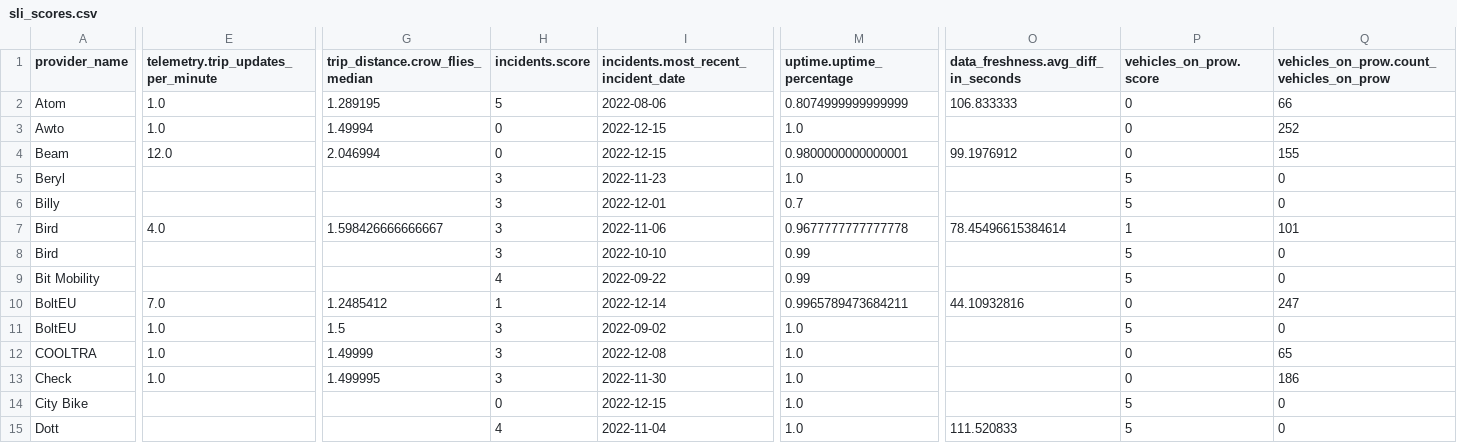
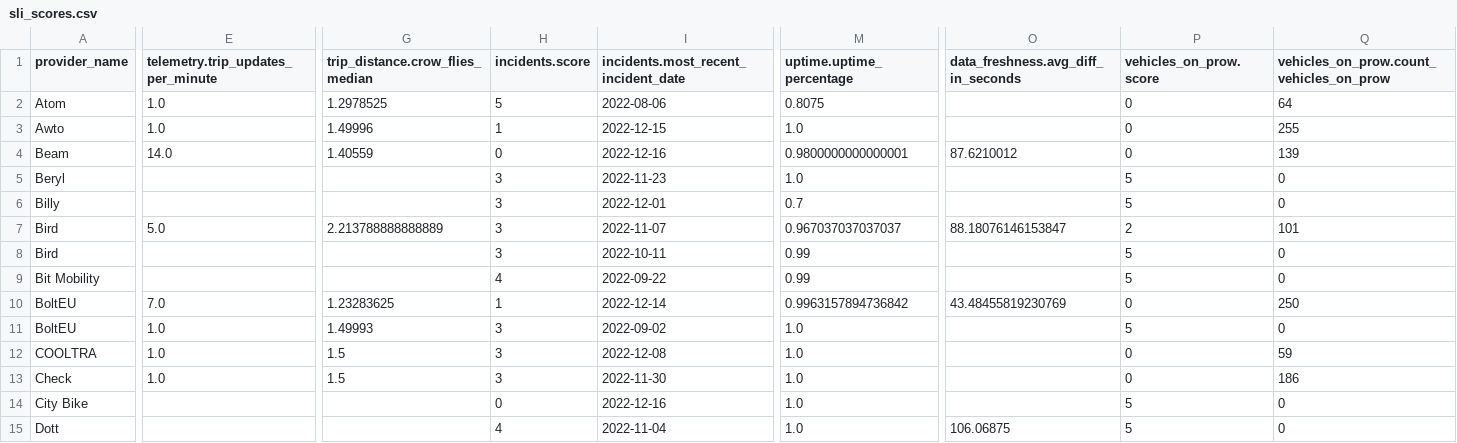
Before and after one commit to vianova-io/sli_feeds, a CSV file: sli_scores.csv, drawn as a sheet; only a part is shown, gaps mark what is left out; the diff covers the shown part only; the diff names each change by its address in the sheet, - before the commit and + after, or states it on an @@ line.

Commit message:
feat: new version of feeds SLI

```diff
--- a/sli_scores.csv
+++ b/sli_scores.csv
-G2 (trip_distance.crow_flies_median): 1.289195
+G2 (trip_distance.crow_flies_median): 1.2978525
-M2 (uptime.uptime_percentage): 0.8074999999999999
+M2 (uptime.uptime_percentage): 0.8075
-O2: 106.833333
+O2: (empty)
-Q2: 66
+Q2: 64
-G3 (trip_distance.crow_flies_median): 1.49994
+G3 (trip_distance.crow_flies_median): 1.49996
-H3 (incidents.score): 0
+H3 (incidents.score): 1
-Q3: 252
+Q3: 255
-E4: 12.0
+E4: 14.0
-G4 (trip_distance.crow_flies_median): 2.046994
+G4 (trip_distance.crow_flies_median): 1.40559
-I4: 2022-12-15
+I4: 2022-12-16
-O4: 99.1976912
+O4: 87.6210012
-Q4: 155
+Q4: 139
-E7: 4.0
+E7: 5.0
-G7 (trip_distance.crow_flies_median): 1.598426666666667
+G7 (trip_distance.crow_flies_median): 2.213788888888889
-I7: 2022-11-06
+I7: 2022-11-07
-M7 (uptime.uptime_percentage): 0.9677777777777778
+M7 (uptime.uptime_percentage): 0.967037037037037
-O7: 78.45496615384614
+O7: 88.18076146153847
-P7 (vehicles_on_prow.score): 1
+P7 (vehicles_on_prow.score): 2
-I8: 2022-10-10
+I8: 2022-10-11
-G10 (trip_distance.crow_flies_median): 1.2485412
+G10 (trip_distance.crow_flies_median): 1.23283625
-M10 (uptime.uptime_percentage): 0.9965789473684211
+M10 (uptime.uptime_percentage): 0.9963157894736842
-O10: 44.10932816
+O10: 43.48455819230769
-Q10: 247
+Q10: 250
-G11 (trip_distance.crow_flies_median): 1.5
+G11 (trip_distance.crow_flies_median): 1.49993
-G12 (trip_distance.crow_flies_median): 1.49999
+G12 (trip_distance.crow_flies_median): 1.5
-Q12: 65
+Q12: 59
-G13 (trip_distance.crow_flies_median): 1.499995
+G13 (trip_distance.crow_flies_median): 1.5
-I14: 2022-12-15
+I14: 2022-12-16
-O15: 111.520833
+O15: 106.06875
```
Also changed, not shown: 126 edited cells elsewhere in this file, 1 other file.
